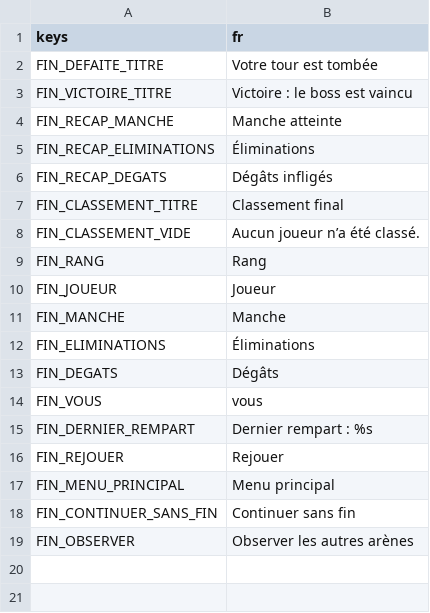
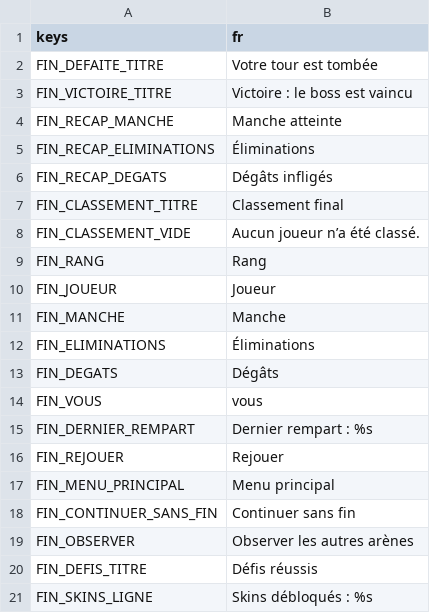
Before and after one commit to phamelin42/Last-tower-standing, a CSV file: i18n/textes_fin.csv, drawn as a sheet.

```diff
--- a/i18n/textes_fin.csv
+++ b/i18n/textes_fin.csv
@@ -19 +19,3 @@ FIN_CONTINUER_SANS_FIN,Continuer sans fin
 FIN_OBSERVER,Observer les autres arènes
+FIN_DEFIS_TITRE,Défis réussis
+FIN_SKINS_LIGNE,Skins débloqués : %s
```
Also changed, not shown: i18n/textes_salon.csv, 15 other files.
